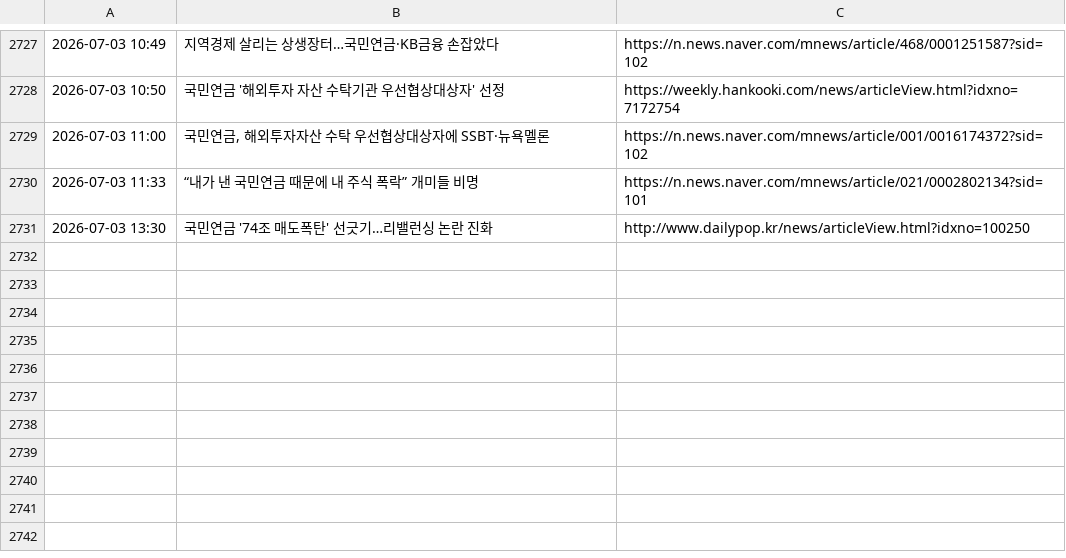
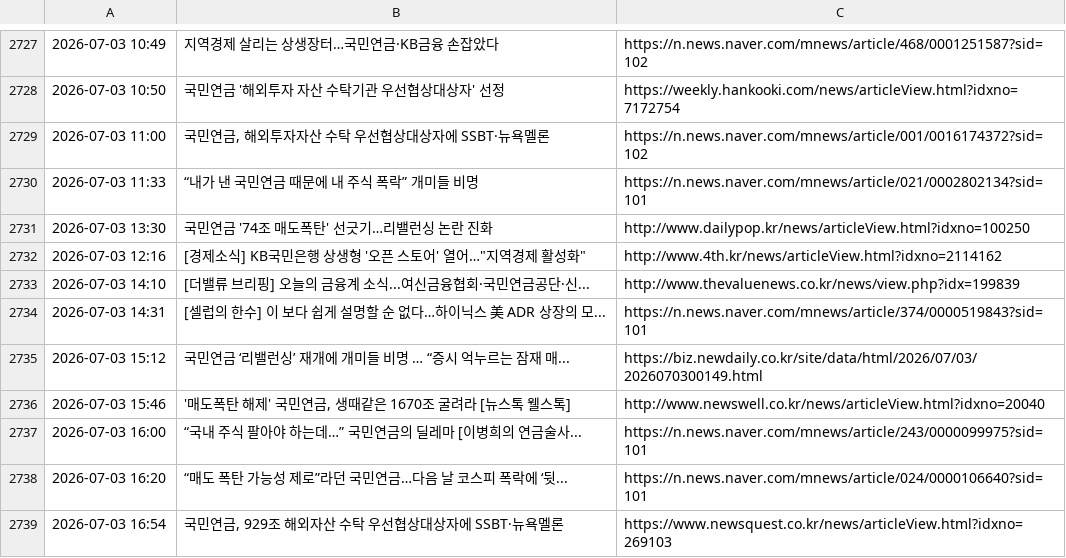
Before and after one commit to roy8in/nps-news-monitor, a CSV file: news_history.csv, drawn as a sheet; only a part is shown, gaps mark what is left out; the diff names each change by its address in the sheet, - before the commit and + after, or states it on an @@ line.

```diff
--- a/news_history.csv
+++ b/news_history.csv
+row 2732: 2026-07-03 12:16 | [경제소식] KB국민은행 상생형 '오픈 스토어' 열어…"지역경제 활성화" | http://www.4th.kr/news/articleView.html?idxno=2114162
+row 2733: 2026-07-03 14:10 | [더밸류 브리핑] 오늘의 금융계 소식...여신금융협회·국민연금공단·신... | http://www.thevaluenews.co.kr/news/view.php?idx=199839
+row 2734: 2026-07-03 14:31 | [셀럽의 한수] 이 보다 쉽게 설명할 순 없다…하이닉스 美 ADR 상장의 모... | https://n.news.naver.com/mnews/article/374/0000519843?sid=101
+row 2735: 2026-07-03 15:12 | 국민연금 ‘리밸런싱’ 재개에 개미들 비명 … “증시 억누르는 잠재 매... | https://biz.newdaily.co.kr/site/data/html/2026/07/03/2026070300149.html
+row 2736: 2026-07-03 15:46 | '매도폭탄 해제' 국민연금, 생때같은 1670조 굴려라 [뉴스톡 웰스톡] | http://www.newswell.co.kr/news/articleView.html?idxno=20040
+row 2737: 2026-07-03 16:00 | “국내 주식 팔아야 하는데…” 국민연금의 딜레마 [이병희의 연금술사... | https://n.news.naver.com/mnews/article/243/0000099975?sid=101
+row 2738: 2026-07-03 16:20 | “매도 폭탄 가능성 제로”라던 국민연금…다음 날 코스피 폭락에 ‘뒷... | https://n.news.naver.com/mnews/article/024/0000106640?sid=101
+row 2739: 2026-07-03 16:54 | 국민연금, 929조 해외자산 수탁 우선협상대상자에 SSBT·뉴욕멜론 | https://www.newsquest.co.kr/news/articleView.html?idxno=269103
```
